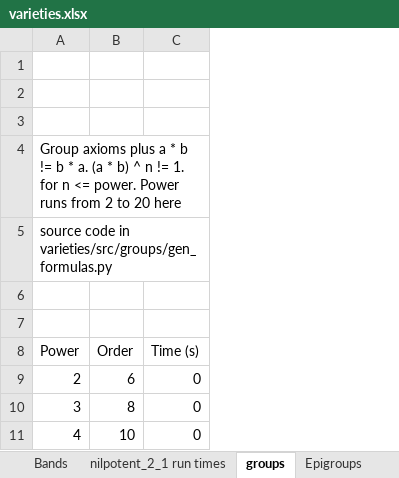
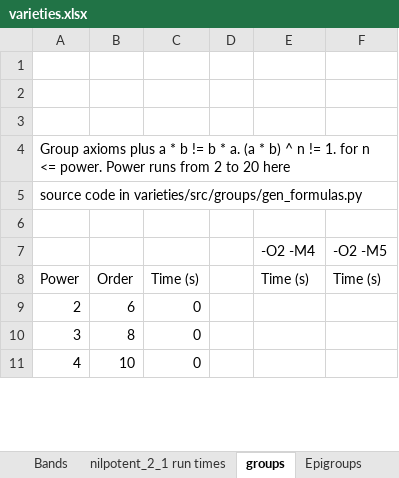
Before and after one commit to ChoiwahChow/varieties, an Excel workbook: docs/varieties.xlsx, sheet groups, drawn as a sheet; only a part is shown; values as stored, in another font and other column widths than the file's, no borders; the diff names each change by its address in the sheet, - before the commit and + after, or states it on an @@ line.

```diff
--- a/docs/varieties.xlsx (sheet groups)
+++ b/docs/varieties.xlsx (sheet groups)
+column D, empty
+column E, rows 7-8: -O2 -M4 | Time (s)
+column F, rows 7-8: -O2 -M5 | Time (s)
-row 7: (empty)
+row 7:  |  |  |  | -O2 -M4 | -O2 -M5
```
Also changed, not shown: sheet Stanovsky, sheet nilpotent_2_1 run times, sheet Epigroups, sheet Bands, 2 other files.
